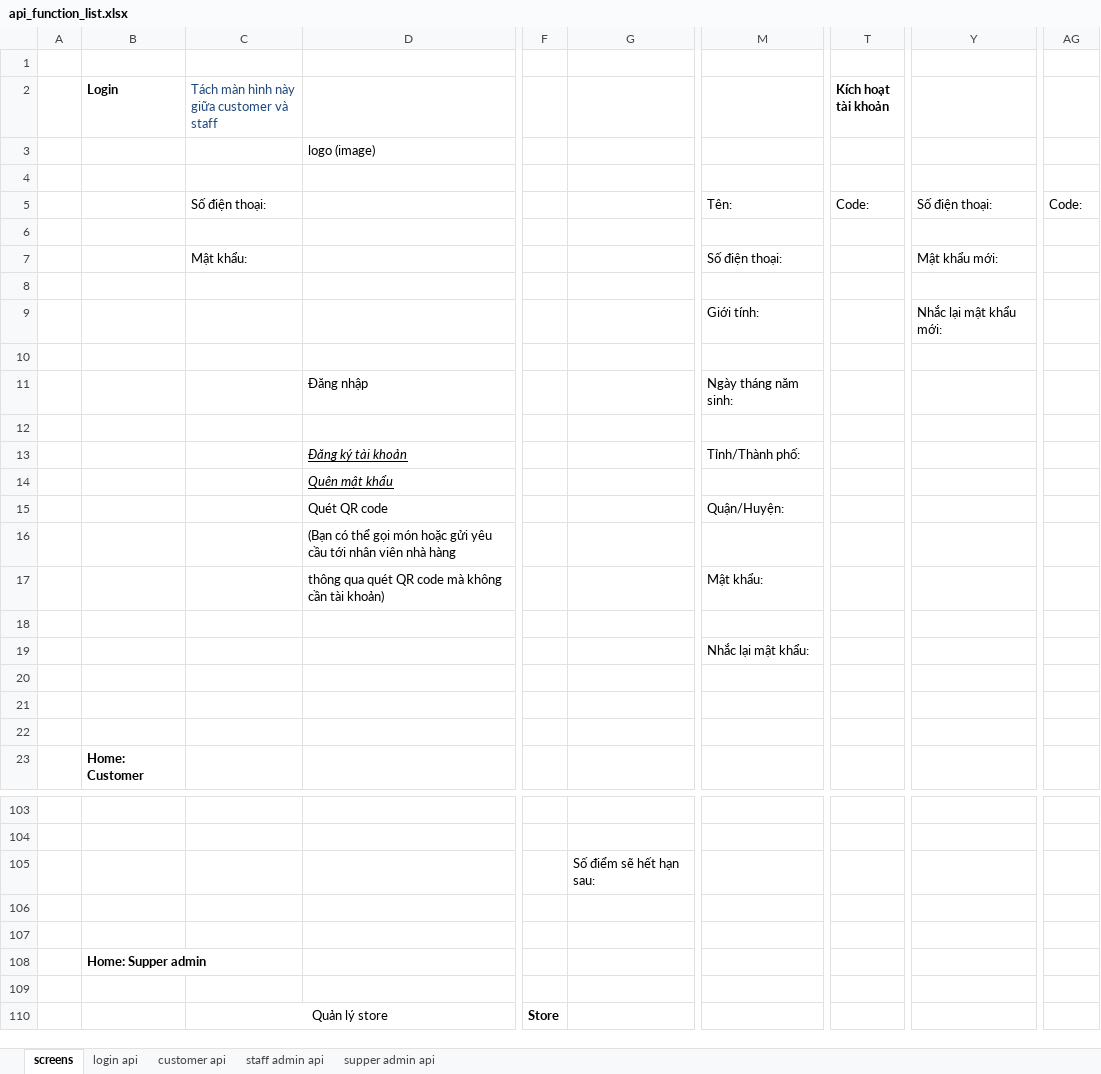
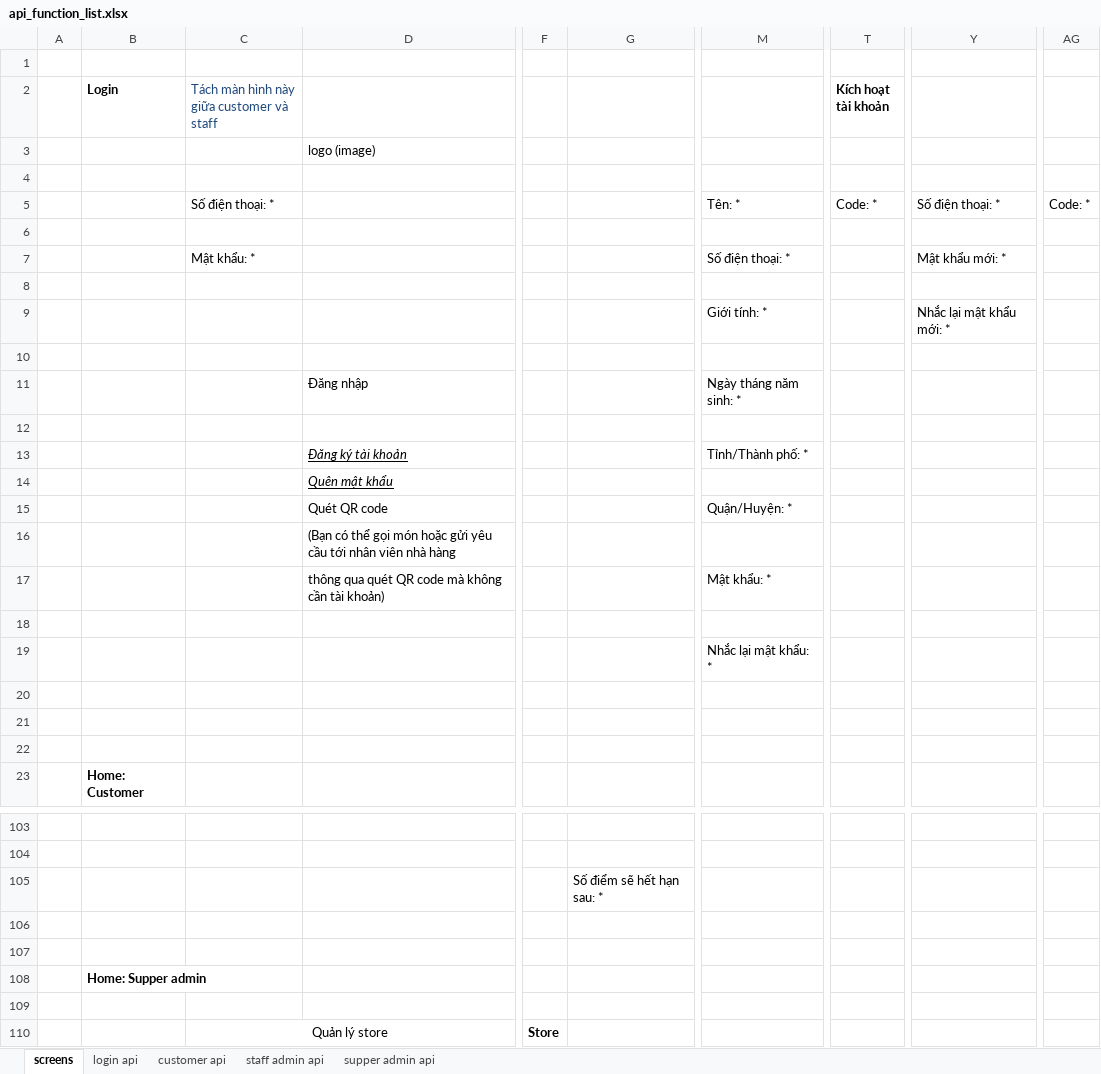
Before and after one commit to abc-xyz-cottz/abc-xyz, an Excel workbook: api_function_list.xlsx, sheet screens, drawn as a sheet; only a part is shown, gaps mark what is left out; values as stored, in another font and other column widths than the file's, no borders; the diff covers the shown part only; the diff names each change by its address in the sheet, - before the commit and + after, or states it on an @@ line.

```diff
--- a/api_function_list.xlsx (sheet screens)
+++ b/api_function_list.xlsx (sheet screens)
-C5: Số điện thoại:
+C5: Số điện thoại: *
-M5: Tên:
+M5: Tên: *
-T5 (Kích hoạt tài khoản): Code:
+T5 (Kích hoạt tài khoản): Code: *
-Y5: Số điện thoại:
+Y5: Số điện thoại: *
-AG5: Code:
+AG5: Code: *
-C7: Mật khẩu:
+C7: Mật khẩu: *
-M7: Số điện thoại:
+M7: Số điện thoại: *
-Y7: Mật khẩu mới:
+Y7: Mật khẩu mới: *
-M9: Giới tính:
+M9: Giới tính: *
-Y9: Nhắc lại mật khẩu mới:
+Y9: Nhắc lại mật khẩu mới: *
-M11: Ngày tháng năm sinh:
+M11: Ngày tháng năm sinh: *
-M13: Tỉnh/Thành phố:
+M13: Tỉnh/Thành phố: *
-M15: Quận/Huyện:
+M15: Quận/Huyện: *
-M17: Mật khẩu:
+M17: Mật khẩu: *
-M19: Nhắc lại mật khẩu:
+M19: Nhắc lại mật khẩu: *
-G105: Số điểm sẽ hết hạn sau:
+G105: Số điểm sẽ hết hạn sau: *
```
Also changed, not shown: 27 edited cells elsewhere in this sheet.
